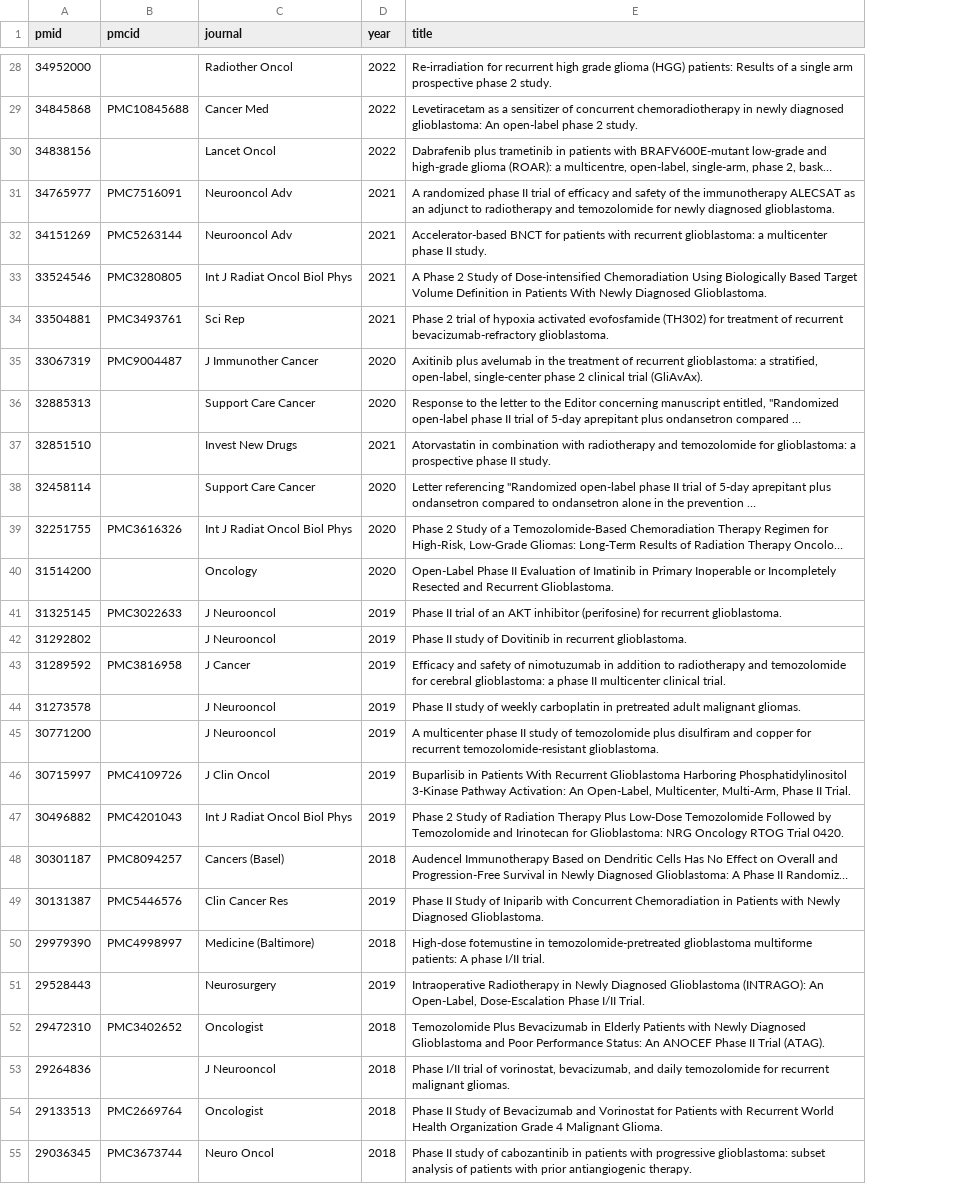
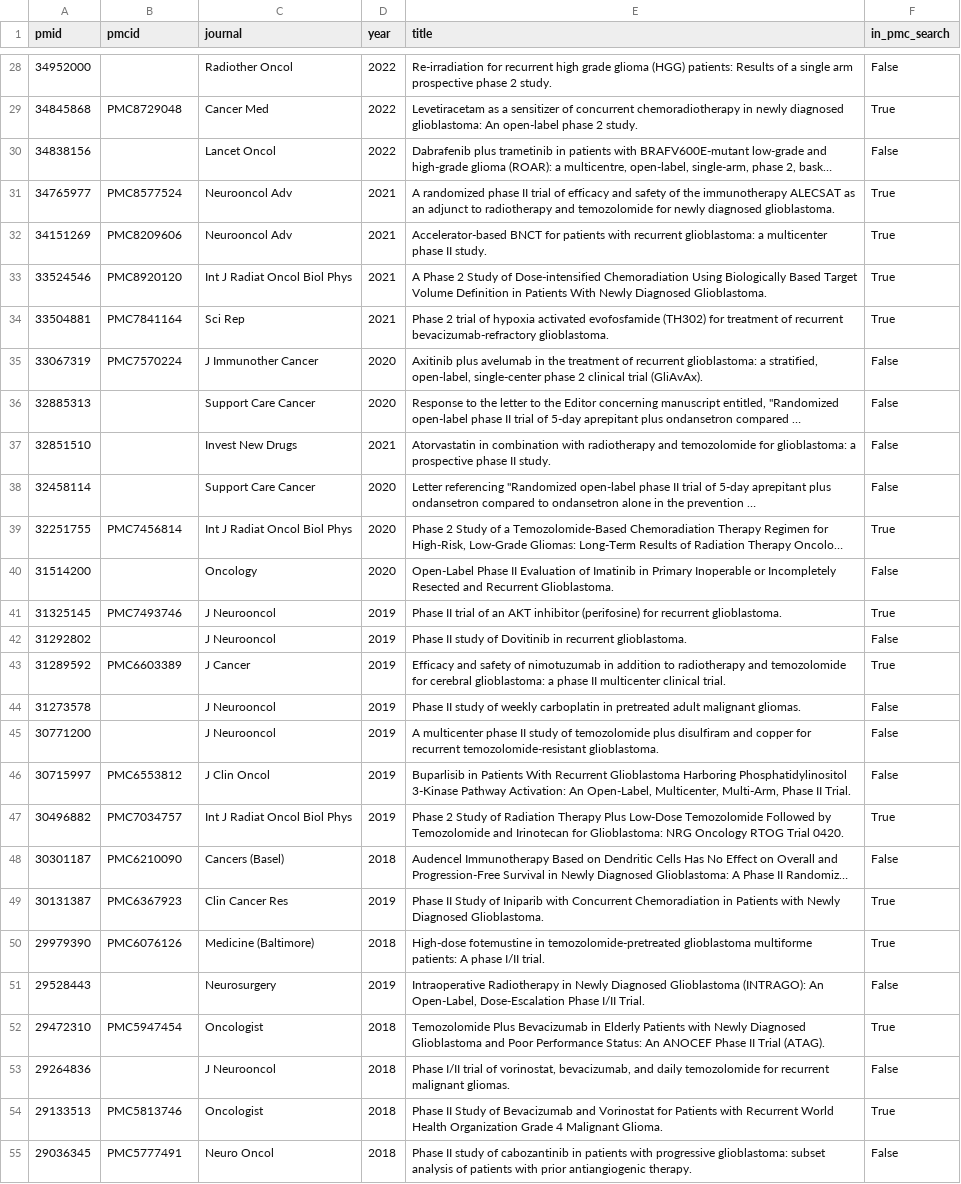
Before and after one commit to rnmcln/ae-discontinuation-censoring-gbm, a CSV file: review/pubmed_denominator.csv, drawn as a sheet; only a part is shown, gaps mark what is left out; long unchanged cells end in …; the diff covers the shown part only; the diff names each change by its address in the sheet, - before the commit and + after, or states it on an @@ line.

Commit message:
Extend review to PubMed records, figures and supplementary files
Add the PubMed title and abstract search as a second source (185 unique
records; 74 trials). Code items shown in figures, image-only tables and
supplementary files, record their verification type, and list the
supplementary-file status of every included report. Correct the PubMed
Central identifiers in pubmed_denominator.csv, which had been read from
article reference lists.

```diff
--- a/review/pubmed_denominator.csv
+++ b/review/pubmed_denominator.csv
+column F (in_pmc_search), rows 28-55: False | True | False | True | True | True | True | False | False | False | False | True | False | True | False | True | False | False | False | True | False | True | True | False | True | False | True | False
-B29 (pmcid): PMC10845688
+B29 (pmcid): PMC8729048
-B31 (pmcid): PMC7516091
+B31 (pmcid): PMC8577524
-B32 (pmcid): PMC5263144
+B32 (pmcid): PMC8209606
-B33 (pmcid): PMC3280805
+B33 (pmcid): PMC8920120
-B34 (pmcid): PMC3493761
+B34 (pmcid): PMC7841164
-B35 (pmcid): PMC9004487
+B35 (pmcid): PMC7570224
-B39 (pmcid): PMC3616326
+B39 (pmcid): PMC7456814
-B41 (pmcid): PMC3022633
+B41 (pmcid): PMC7493746
-B43 (pmcid): PMC3816958
+B43 (pmcid): PMC6603389
-B46 (pmcid): PMC4109726
+B46 (pmcid): PMC6553812
-B47 (pmcid): PMC4201043
+B47 (pmcid): PMC7034757
-B48 (pmcid): PMC8094257
+B48 (pmcid): PMC6210090
-B49 (pmcid): PMC5446576
+B49 (pmcid): PMC6367923
-B50 (pmcid): PMC4998997
+B50 (pmcid): PMC6076126
-B52 (pmcid): PMC3402652
+B52 (pmcid): PMC5947454
-B54 (pmcid): PMC2669764
+B54 (pmcid): PMC5813746
-B55 (pmcid): PMC3673744
+B55 (pmcid): PMC5777491
```
Also changed, not shown: 30 edited cells elsewhere in this file, review/coding_manual.csv, review/review_summary.csv, 11 other files.
